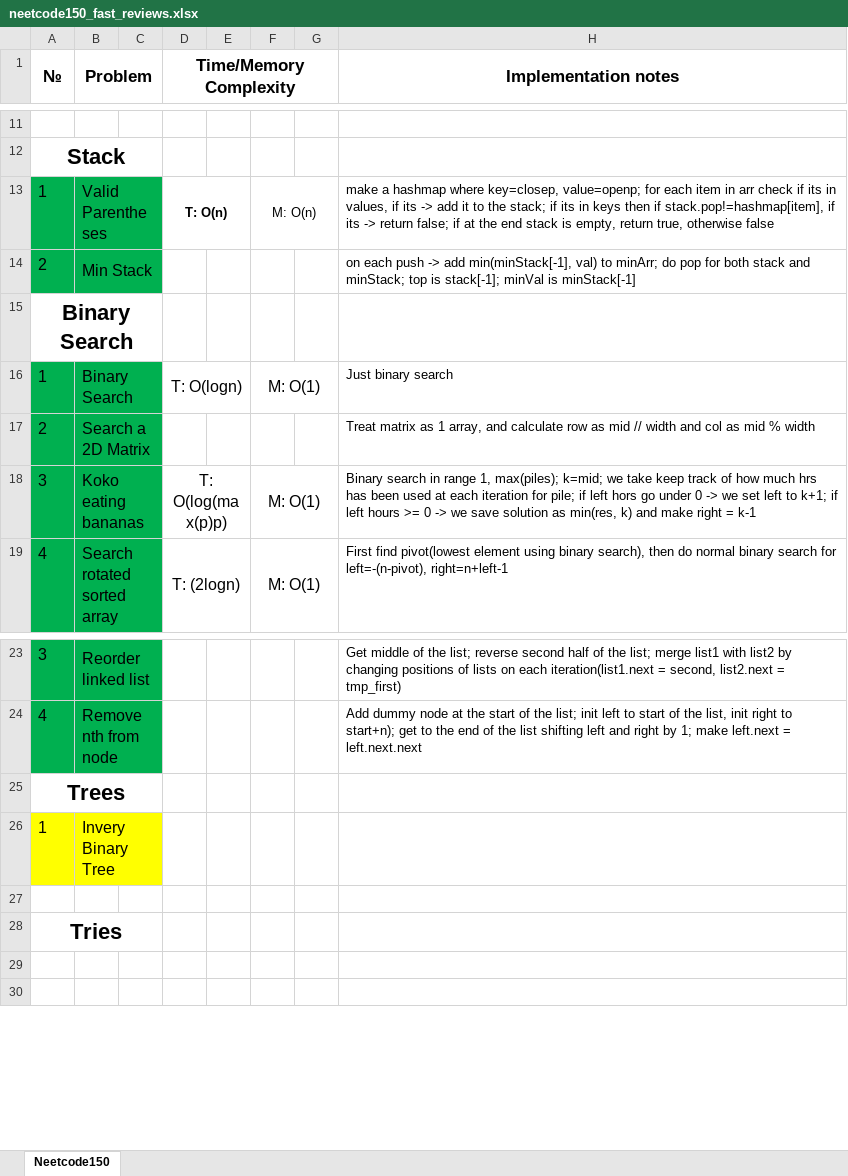
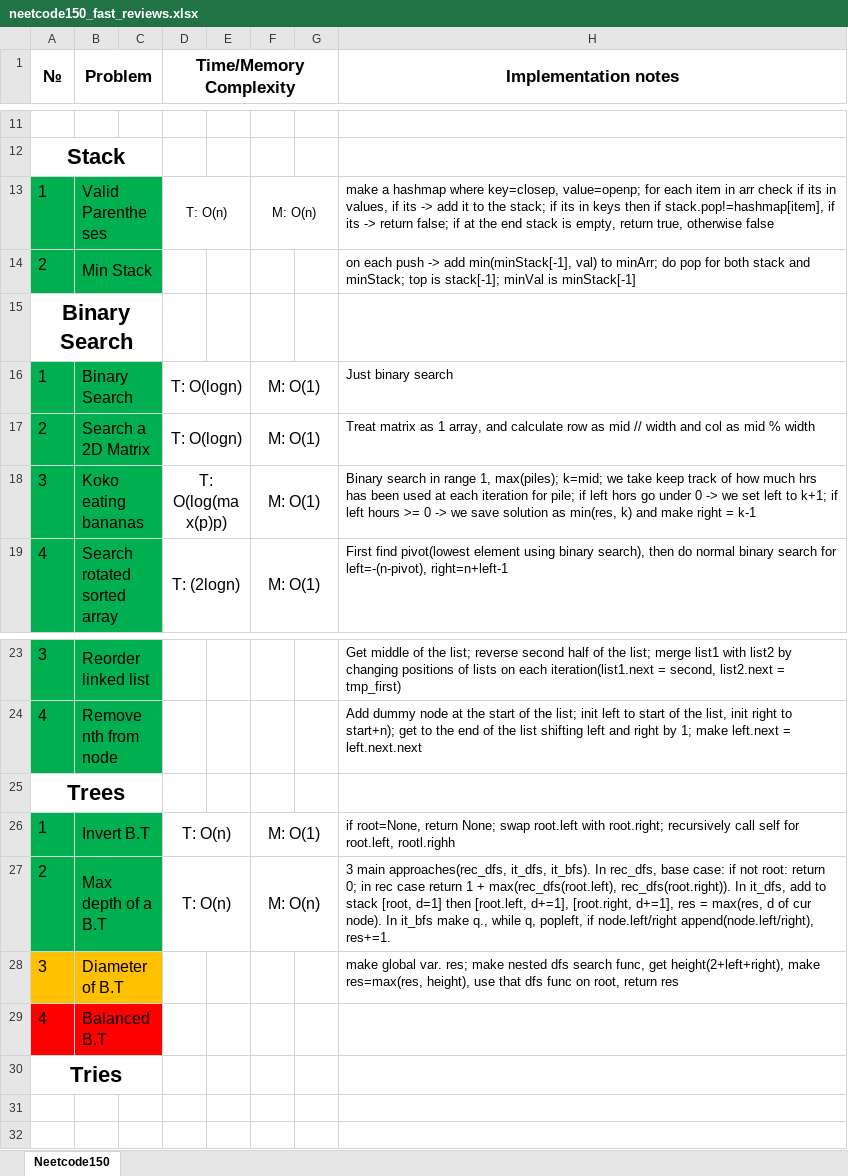
Before and after one commit to mys1erious/algorithms, an Excel workbook: neetcode_150/neetcode150_fast_reviews.xlsx, sheet Neetcode150, drawn as a sheet; only a part is shown, gaps mark what is left out; values as stored, in another font and other column widths than the file's, no borders; removed rows and columns are numbered as before the commit, all else as after; the diff names each change by its address in the sheet, - before the commit and + after, or states it on an @@ line.

```diff
--- a/neetcode_150/neetcode150_fast_reviews.xlsx (sheet Neetcode150)
+++ b/neetcode_150/neetcode150_fast_reviews.xlsx (sheet Neetcode150)
-D13 bold: on
+D13 bold: off
-D17 (Time/Memory Complexity): (empty)
+D17 (Time/Memory Complexity): T: O(logn)
+D17:E17 merged
-F17: (empty)
+F17: M: O(1)
+F17:G17 merged
-row 26: 1 | Invery Binary Tree
-row 26: (empty)
+row 26: 1 | Invert B.T |  | T: O(n) |  | M: O(1) |  | if root=None, return None; swap root.left with root.right; recursively call self for root.left, rootl.righh
-A26:C26 fill: none
+A26:C26 fill: #00B050
+B26:C26 merged
+D26:E26 merged
+F26:G26 merged
+row 27: 2 | Max depth of a B.T |  | T: O(n) |  | M: O(n) |  | 3 main approaches(rec_dfs, it_dfs, it_bfs). In rec_dfs, base case: if not root: return 0; in rec case return 1 + max(rec_dfs(root.left), rec_dfs(root.right)). In it_dfs, add to stack [root, d=1] then [root.left, d+=1], [root.right, d+=1], res = max(res, d of cur node). In it_bfs make q., while q, popleft, if node.left/right append(node.left/right), res+=1.
+row 28: 3 | Diameter of B.T |  |  |  |  |  | make global var. res; make nested dfs search func, get height(2+left+right), make res=max(res, height), use that dfs func on root, return res
+row 29: 4 | Balanced B.T
```
Also changed, not shown: 10 other files.
